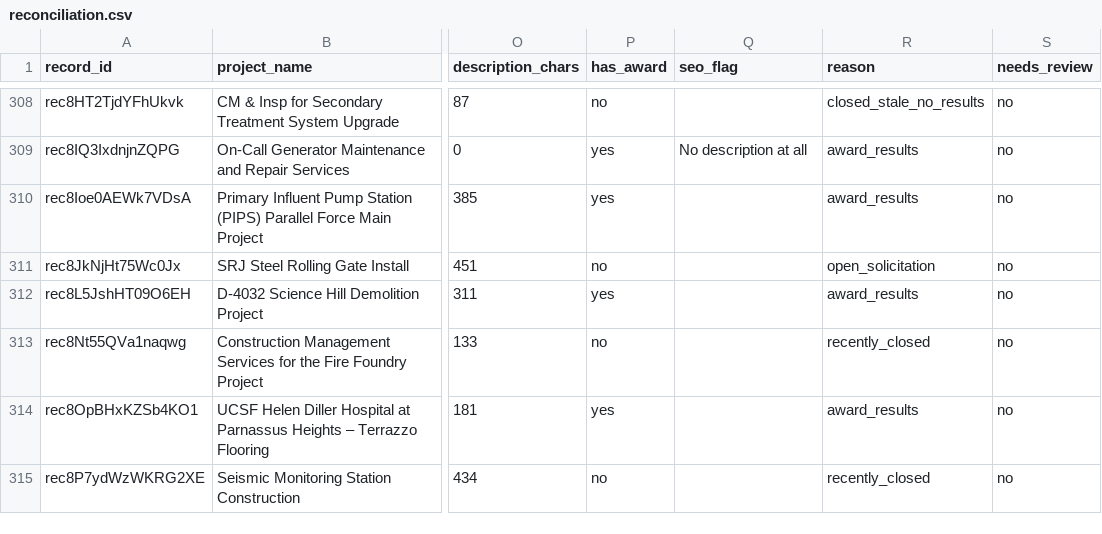
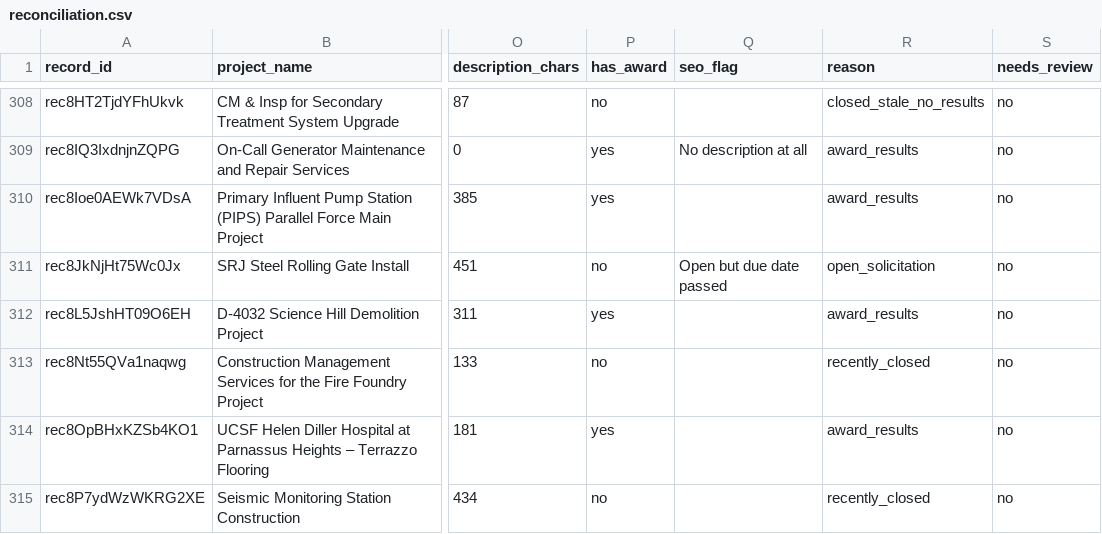
Before and after one commit to blawless23/bidthebay-sitemaps, a CSV file: reconciliation.csv, drawn as a sheet; only a part is shown, gaps mark what is left out; the diff covers the shown part only; the diff names each change by its address in the sheet, - before the commit and + after, or states it on an @@ line.

Commit message:
sitemap v2.1: 1880 project URLs (open 226 / results 1654 / agencies 280) (+0/-8)

```diff
--- a/reconciliation.csv
+++ b/reconciliation.csv
-Q311 (seo_flag): (empty)
+Q311 (seo_flag): Open but due date passed
```
Also changed, not shown: 45 edited cells elsewhere in this file, 13 other files.
